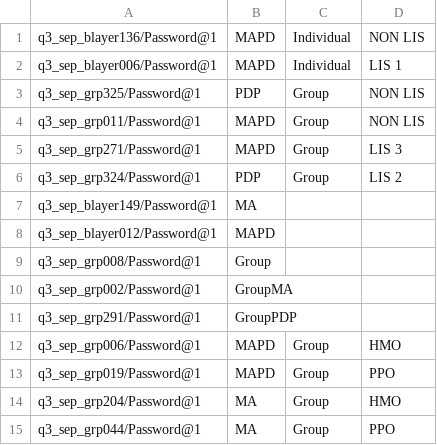
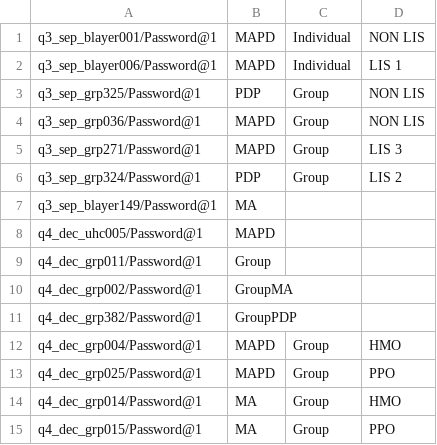
Before and after one commit to swati13oct/MnR, a CSV file: cukesatdd/src/main/resources/database/UMS-Member-Type.csv, drawn as a sheet.

```diff
--- a/cukesatdd/src/main/resources/database/UMS-Member-Type.csv
+++ b/cukesatdd/src/main/resources/database/UMS-Member-Type.csv
@@ -1,5 +1,5 @@
-q3_sep_blayer136/Password@1,MAPD,Individual,NON LIS
+q3_sep_blayer001/Password@1,MAPD,Individual,NON LIS
 q3_sep_blayer006/Password@1,MAPD,Individual,LIS 1
 q3_sep_grp325/Password@1,PDP,Group,NON LIS
-q3_sep_grp011/Password@1,MAPD,Group,NON LIS
+q3_sep_grp036/Password@1,MAPD,Group,NON LIS
 q3_sep_grp271/Password@1,MAPD,Group,LIS 3
@@ -7,9 +7,9 @@ q3_sep_grp324/Password@1,PDP,Group,LIS 2
 q3_sep_blayer149/Password@1,MA,,
-q3_sep_blayer012/Password@1,MAPD,,
-q3_sep_grp008/Password@1,Group,,
-q3_sep_grp002/Password@1,GroupMA,,
-q3_sep_grp291/Password@1,GroupPDP,,
-q3_sep_grp006/Password@1,MAPD,Group,HMO
-q3_sep_grp019/Password@1,MAPD,Group,PPO
-q3_sep_grp204/Password@1,MA,Group,HMO
-q3_sep_grp044/Password@1,MA,Group,PPO
+q4_dec_uhc005/Password@1,MAPD,,
+q4_dec_grp011/Password@1,Group,,
+q4_dec_grp002/Password@1,GroupMA,,
+q4_dec_grp382/Password@1,GroupPDP,,
+q4_dec_grp004/Password@1,MAPD,Group,HMO
+q4_dec_grp025/Password@1,MAPD,Group,PPO
+q4_dec_grp014/Password@1,MA,Group,HMO
+q4_dec_grp015/Password@1,MA,Group,PPO
```
Also changed, not shown: 5 other files.
